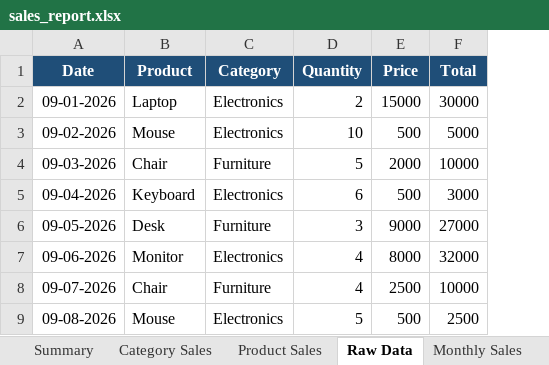
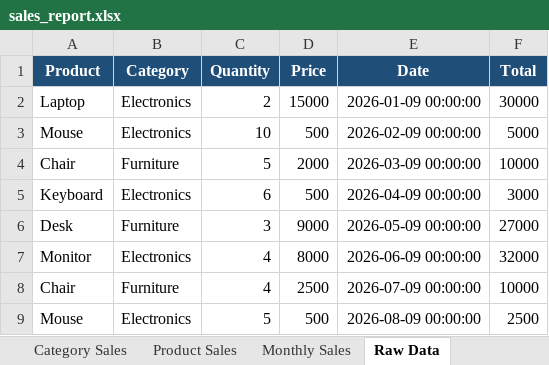
Before and after one commit to Musawer49/Excel-Report-Generator, an Excel workbook: sales_report.xlsx, sheet Raw Data, drawn as a sheet; values as stored, in another font and other column widths than the file's, no borders; table styles not drawn; removed rows and columns are numbered as before the commit, all else as after; the diff names each change by its address in the sheet, - before the commit and + after, or states it on an @@ line.

```diff
--- a/sales_report.xlsx (sheet Raw Data)
+++ b/sales_report.xlsx (sheet Raw Data)
@@ sheet tab order changed: Category Sales | Product Sales | Monthly Sales | Raw Data @@
-column A (Date), rows 2-9: 09-01-2026 | 09-02-2026 | 09-03-2026 | 09-04-2026 | 09-05-2026 | 09-06-2026 | 09-07-2026 | 09-08-2026
+column E (Date), rows 2-9: 2026-01-09 00:00:00 | 2026-02-09 00:00:00 | 2026-03-09 00:00:00 | 2026-04-09 00:00:00 | 2026-05-09 00:00:00 | 2026-06-09 00:00:00 | 2026-07-09 00:00:00 | 2026-08-09 00:00:00
```
Also changed, not shown: 2 other files.
